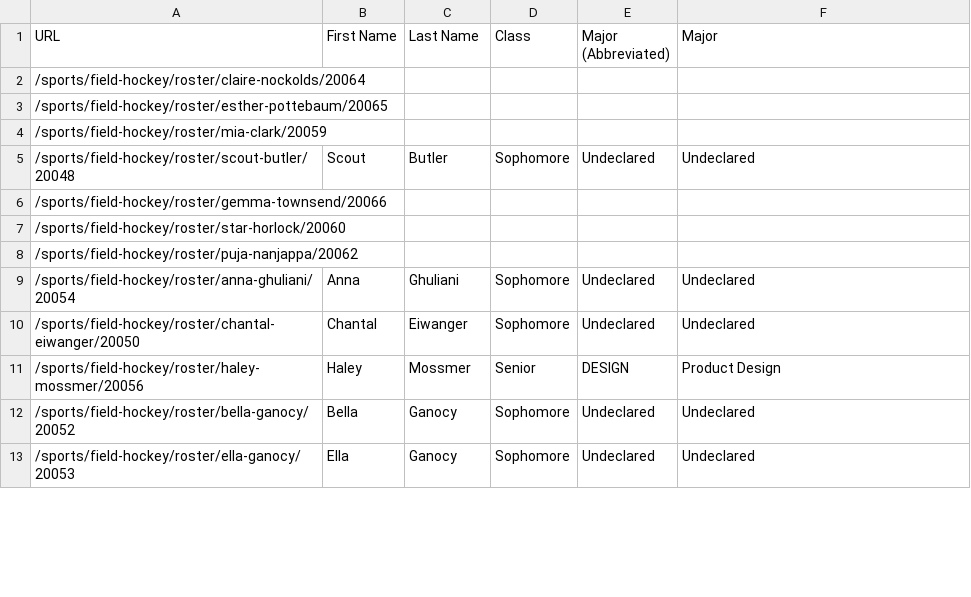
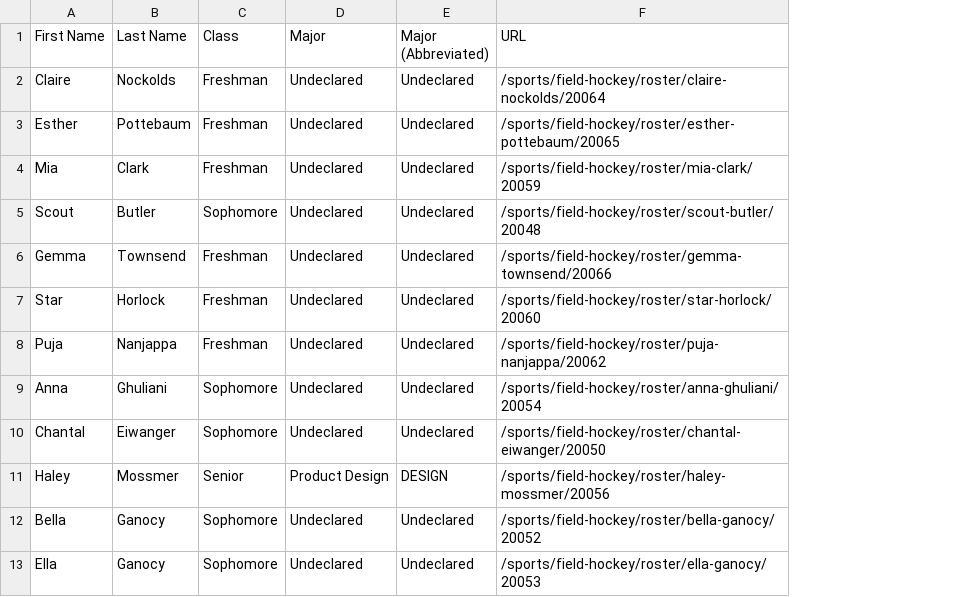
Before and after one commit to TheStanfordDaily/bobabots, a CSV file: athlete-majors/women/field-hockey.csv, drawn as a sheet; only a part is shown; removed rows and columns are numbered as before the commit, all else as after; the diff covers the shown part only; the diff names each change by its address in the sheet, - before the commit and + after, or states it on an @@ line.

```diff
--- a/athlete-majors/women/field-hockey.csv
+++ b/athlete-majors/women/field-hockey.csv
-column A (URL), rows 2-13: /sports/field-hockey/roster/claire-nockolds/20064 | /sports/field-hockey/roster/esther-pottebaum/20065 | /sports/field-hockey/roster/mia-clark/20059 | /sports/field-hockey/roster/scout-butler/20048 | /sports/field-hockey/roster/gemma-townsend/20066 | /sports/field-hockey/roster/star-horlock/20060 | /sports/field-hockey/roster/puja-nanjappa/20062 | /sports/field-hockey/roster/anna-ghuliani/20054 | /sports/field-hockey/roster/chantal-eiwanger/20050 | /sports/field-hockey/roster/haley-mossmer/20056 | /sports/field-hockey/roster/bella-ganocy/20052 | /sports/field-hockey/roster/ella-ganocy/20053
+column D (Major), rows 2-13: Undeclared | Undeclared | Undeclared | Undeclared | Undeclared | Undeclared | Undeclared | Undeclared | Undeclared | Product Design | Undeclared | Undeclared
-F1: Major
+F1: URL
-A2 (First Name): (empty)
+A2 (First Name): Claire
-B2 (Last Name): (empty)
+B2 (Last Name): Nockolds
-C2:C4 (Class): (empty)
+C2:C4 (Class): Freshman
-E2:E4 (Major (Abbreviated)): (empty)
+E2:E4 (Major (Abbreviated)): Undeclared
-F2 (URL): (empty)
+F2 (URL): /sports/field-hockey/roster/claire-nockolds/20064
-A3 (First Name): (empty)
+A3 (First Name): Esther
-B3 (Last Name): (empty)
+B3 (Last Name): Pottebaum
-F3 (URL): (empty)
+F3 (URL): /sports/field-hockey/roster/esther-pottebaum/20065
-A4 (First Name): (empty)
+A4 (First Name): Mia
-B4 (Last Name): (empty)
+B4 (Last Name): Clark
-F4 (URL): (empty)
+F4 (URL): /sports/field-hockey/roster/mia-clark/20059
-F5 (URL): Undeclared
+F5 (URL): /sports/field-hockey/roster/scout-butler/20048
-A6 (First Name): (empty)
+A6 (First Name): Gemma
-B6 (Last Name): (empty)
+B6 (Last Name): Townsend
-C6:C8 (Class): (empty)
+C6:C8 (Class): Freshman
-E6:E8 (Major (Abbreviated)): (empty)
+E6:E8 (Major (Abbreviated)): Undeclared
-F6 (URL): (empty)
+F6 (URL): /sports/field-hockey/roster/gemma-townsend/20066
-A7 (First Name): (empty)
+A7 (First Name): Star
-B7 (Last Name): (empty)
+B7 (Last Name): Horlock
-F7 (URL): (empty)
+F7 (URL): /sports/field-hockey/roster/star-horlock/20060
-A8 (First Name): (empty)
+A8 (First Name): Puja
-B8 (Last Name): (empty)
+B8 (Last Name): Nanjappa
-F8 (URL): (empty)
+F8 (URL): /sports/field-hockey/roster/puja-nanjappa/20062
-F9 (URL): Undeclared
+F9 (URL): /sports/field-hockey/roster/anna-ghuliani/20054
-F10 (URL): Undeclared
+F10 (URL): /sports/field-hockey/roster/chantal-eiwanger/20050
-F11 (URL): Product Design
+F11 (URL): /sports/field-hockey/roster/haley-mossmer/20056
-F12 (URL): Undeclared
+F12 (URL): /sports/field-hockey/roster/bella-ganocy/20052
-F13 (URL): Undeclared
+F13 (URL): /sports/field-hockey/roster/ella-ganocy/20053
```
Also changed, not shown: 19 edited cells elsewhere in this file, athlete-majors/men/football.csv, athlete-majors/men/mens-tennis.csv, 10 other files.
